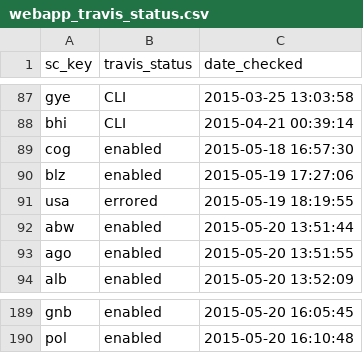
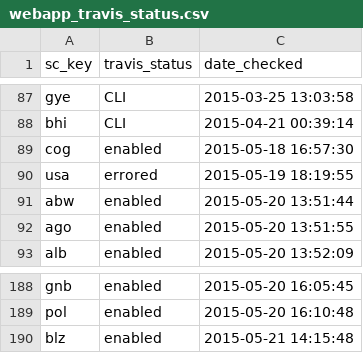
Before and after one commit to OHI-Science/ohi-webapps, a CSV file: tmp/webapp_travis_status.csv, drawn as a sheet; only a part is shown, gaps mark what is left out; removed rows and columns are numbered as before the commit, all else as after; the diff names each change by its address in the sheet, - before the commit and + after, or states it on an @@ line.

```diff
--- a/tmp/webapp_travis_status.csv
+++ b/tmp/webapp_travis_status.csv
-row 90: blz | enabled | 2015-05-19 17:27:06
+row 190: blz | enabled | 2015-05-21 14:15:48
```
Also changed, not shown: tmp/webapp_travis_status_check.csv, tmp/webapp_yml_secure_recip.csv.
